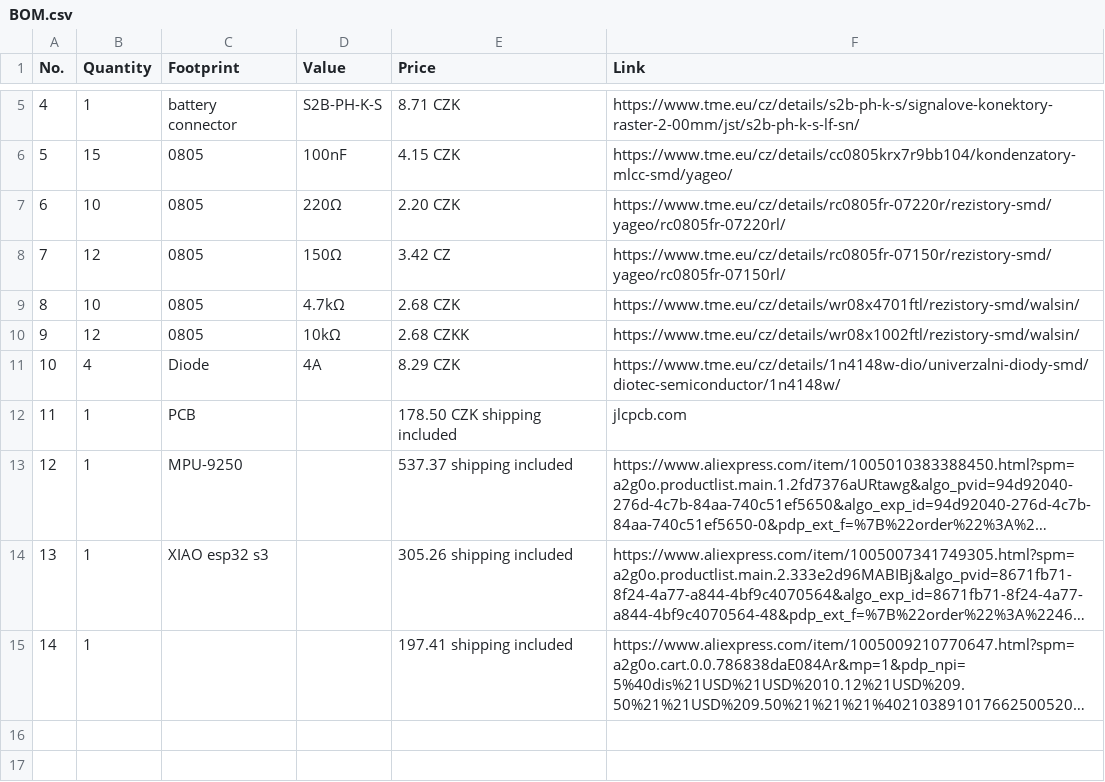
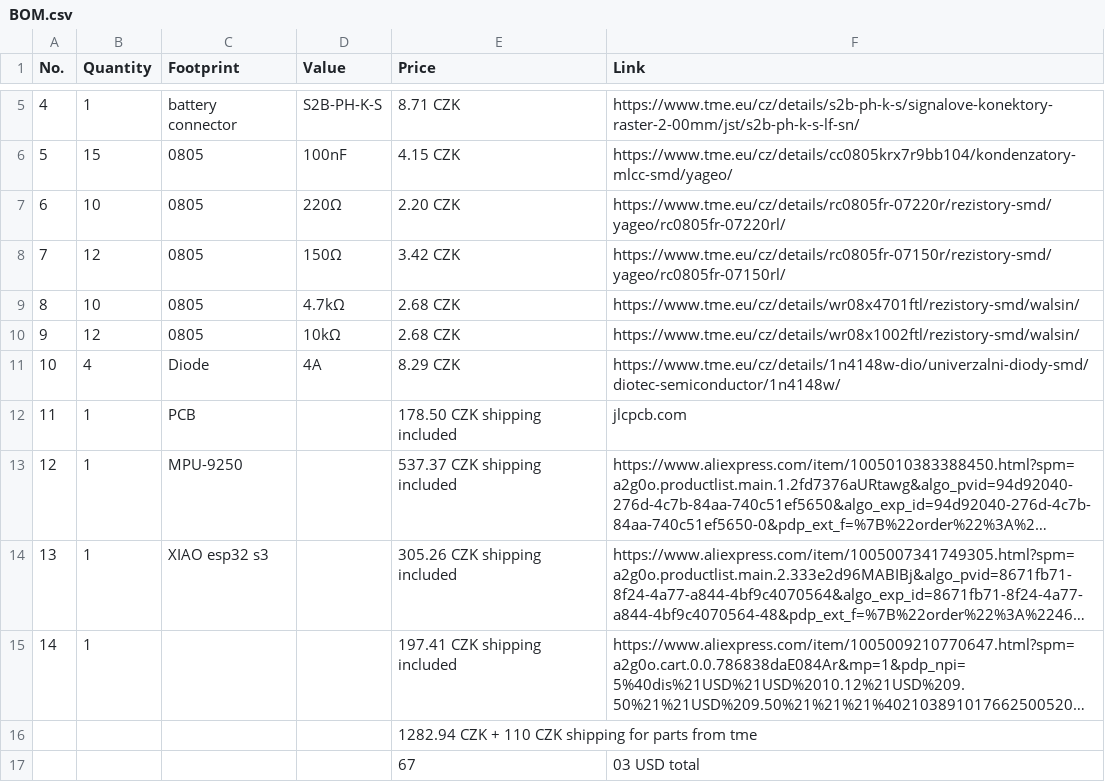
Before and after one commit to marek-47/esp32-flight-controller, a CSV file: docs/BOM.csv, drawn as a sheet; only a part is shown, gaps mark what is left out; long unchanged cells end in …; the diff names each change by its address in the sheet, - before the commit and + after, or states it on an @@ line.

Commit message:
Update BOM.csv

```diff
--- a/docs/BOM.csv
+++ b/docs/BOM.csv
-E8 (Price): 3.42 CZ
+E8 (Price): 3.42 CZK
-E10 (Price): 2.68 CZKK
+E10 (Price): 2.68 CZK
-E13 (Price): 537.37 shipping included
+E13 (Price): 537.37 CZK shipping included
-E14 (Price): 305.26 shipping included
+E14 (Price): 305.26 CZK shipping included
-E15 (Price): 197.41 shipping included
+E15 (Price): 197.41 CZK shipping included
+row 16:  |  |  |  | 1282.94 CZK + 110 CZK shipping for parts from tme
+row 17:  |  |  |  | 67 | 03 USD total
```
